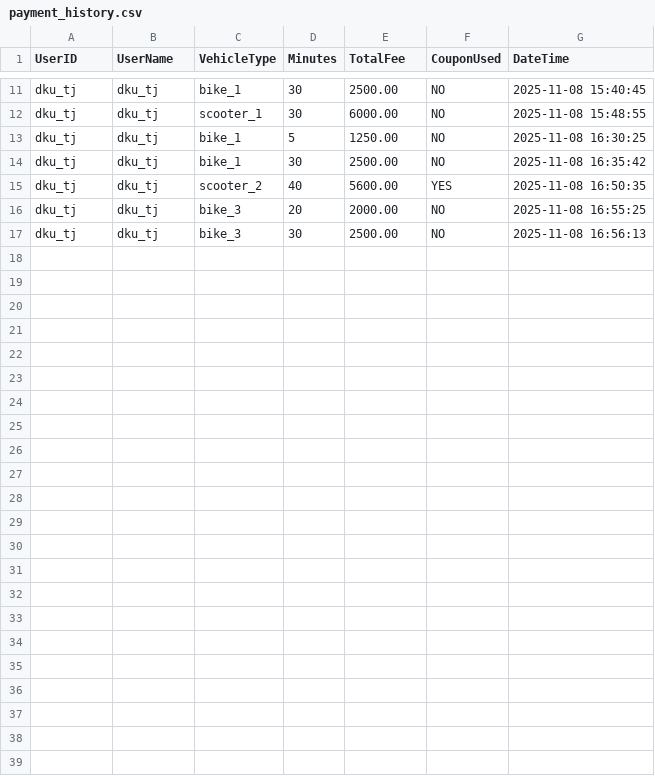
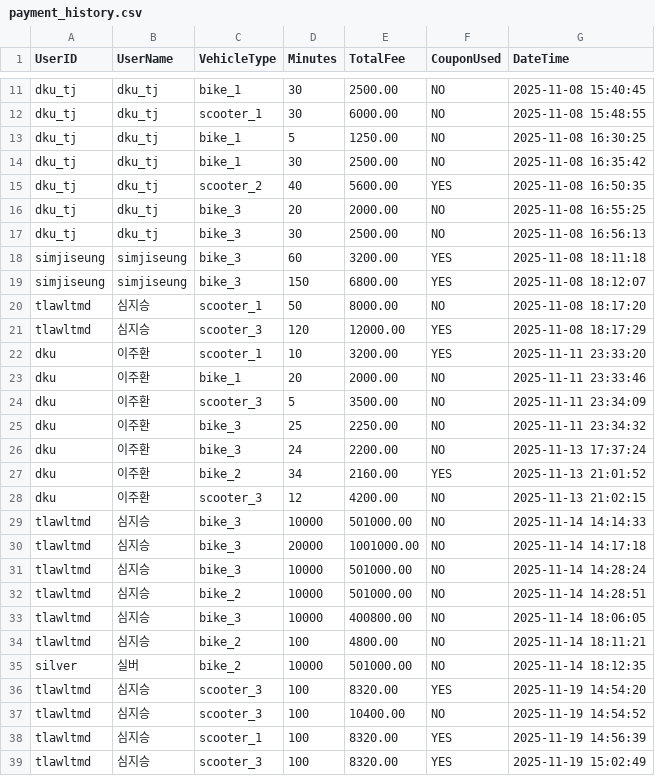
Before and after one commit to Jiwoo-04/KickboardRentalApplication, a CSV file: out/production/KickboardRentalApplication/payment_history.csv, drawn as a sheet; only a part is shown, gaps mark what is left out; the diff names each change by its address in the sheet, - before the commit and + after, or states it on an @@ line.

```diff
--- a/out/production/KickboardRentalApplication/payment_history.csv
+++ b/out/production/KickboardRentalApplication/payment_history.csv
+row 18: simjiseung | simjiseung | bike_3 | 60 | 3200.00 | YES | 2025-11-08 18:11:18
+row 19: simjiseung | simjiseung | bike_3 | 150 | 6800.00 | YES | 2025-11-08 18:12:07
+row 20: tlawltmd | 심지승 | scooter_1 | 50 | 8000.00 | NO | 2025-11-08 18:17:20
+row 21: tlawltmd | 심지승 | scooter_3 | 120 | 12000.00 | YES | 2025-11-08 18:17:29
+row 22: dku | 이주환 | scooter_1 | 10 | 3200.00 | YES | 2025-11-11 23:33:20
+row 23: dku | 이주환 | bike_1 | 20 | 2000.00 | NO | 2025-11-11 23:33:46
+row 24: dku | 이주환 | scooter_3 | 5 | 3500.00 | NO | 2025-11-11 23:34:09
+row 25: dku | 이주환 | bike_3 | 25 | 2250.00 | NO | 2025-11-11 23:34:32
+row 26: dku | 이주환 | bike_3 | 24 | 2200.00 | NO | 2025-11-13 17:37:24
+row 27: dku | 이주환 | bike_2 | 34 | 2160.00 | YES | 2025-11-13 21:01:52
+row 28: dku | 이주환 | scooter_3 | 12 | 4200.00 | NO | 2025-11-13 21:02:15
+row 29: tlawltmd | 심지승 | bike_3 | 10000 | 501000.00 | NO | 2025-11-14 14:14:33
+row 30: tlawltmd | 심지승 | bike_3 | 20000 | 1001000.00 | NO | 2025-11-14 14:17:18
+row 31: tlawltmd | 심지승 | bike_3 | 10000 | 501000.00 | NO | 2025-11-14 14:28:24
+row 32: tlawltmd | 심지승 | bike_2 | 10000 | 501000.00 | NO | 2025-11-14 14:28:51
+row 33: tlawltmd | 심지승 | bike_3 | 10000 | 400800.00 | NO | 2025-11-14 18:06:05
+row 34: tlawltmd | 심지승 | bike_2 | 100 | 4800.00 | NO | 2025-11-14 18:11:21
+row 35: silver | 실버 | bike_2 | 10000 | 501000.00 | NO | 2025-11-14 18:12:35
+row 36: tlawltmd | 심지승 | scooter_3 | 100 | 8320.00 | YES | 2025-11-19 14:54:20
+row 37: tlawltmd | 심지승 | scooter_3 | 100 | 10400.00 | NO | 2025-11-19 14:54:52
+row 38: tlawltmd | 심지승 | scooter_1 | 100 | 8320.00 | YES | 2025-11-19 14:56:39
+row 39: tlawltmd | 심지승 | scooter_3 | 100 | 8320.00 | YES | 2025-11-19 15:02:49
```
Also changed, not shown: 40 other files.
